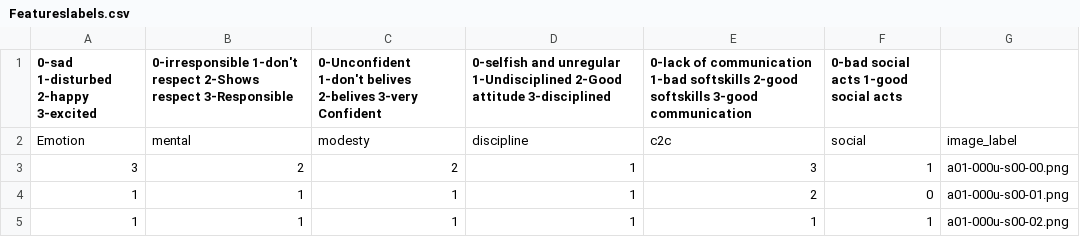
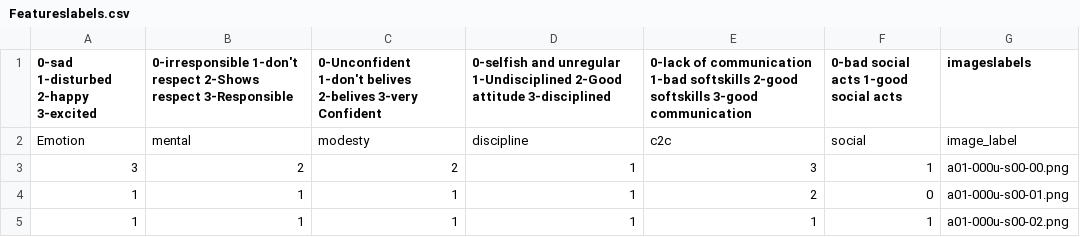
Before and after one commit to Prudhivi-Deepak/Flutter_graphology_app, a CSV file: Graphology/Featureslabels.csv, drawn as a sheet; only a part is shown.

Commit message:
Update Featureslabels.csv

```diff
--- a/Graphology/Featureslabels.csv
+++ b/Graphology/Featureslabels.csv
@@ -1,2 +1,2 @@
-0-sad 1-disturbed 2-happy 3-excited,0-irresponsible 1-don't respect 2-Shows respect 3-Responsible,0-Unconfident 1-don't belives 2-belives 3-very Confident,0-selfish and unregular 1-Undisciplined 2-Good attitude 3-disciplined,0-lack of communication 1-bad softskills 2-good softskills 3-good communication,0-bad social acts 1-good social acts
+0-sad 1-disturbed 2-happy 3-excited,0-irresponsible 1-don't respect 2-Shows respect 3-Responsible,0-Unconfident 1-don't belives 2-belives 3-very Confident,0-selfish and unregular 1-Undisciplined 2-Good attitude 3-disciplined,0-lack of communication 1-bad softskills 2-good softskills 3-good communication,0-bad social acts 1-good social acts,imageslabels
 Emotion,mental,modesty,discipline,c2c,social,image_label
```
